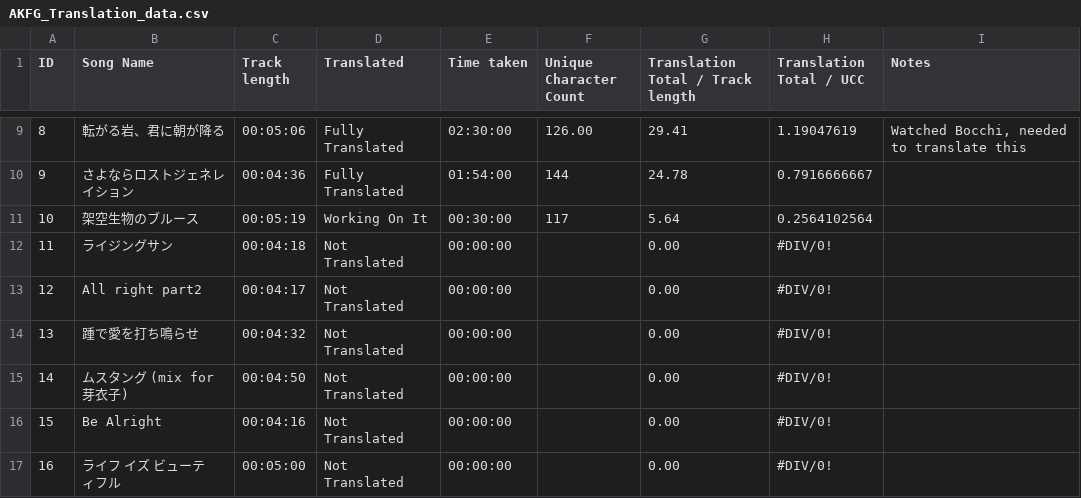
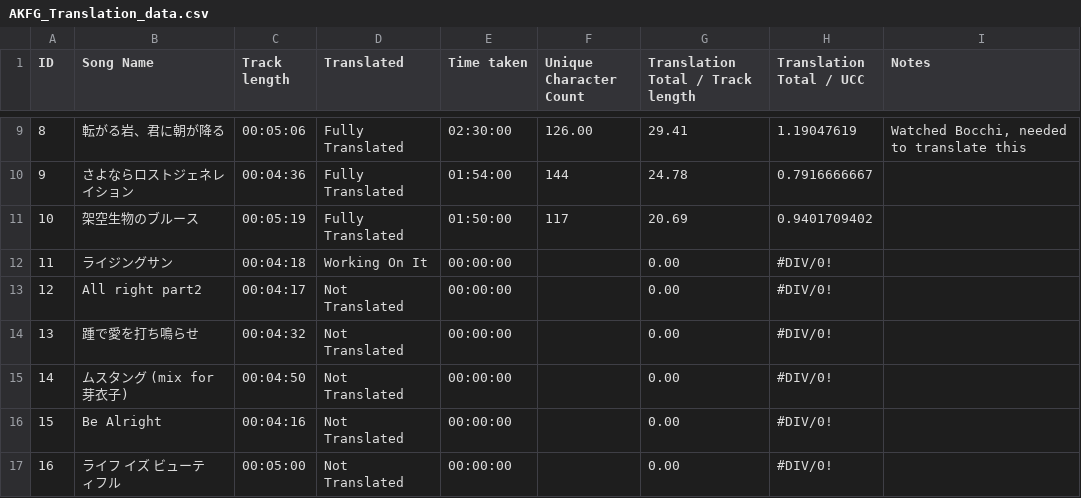
Before and after one commit to omarbessi04/omarb04, a CSV file: static/assets/translations/AKFG_Translation_data.csv, drawn as a sheet; only a part is shown, gaps mark what is left out.

Commit message:
update akfg_translation_data

```diff
--- a/static/assets/translations/AKFG_Translation_data.csv
+++ b/static/assets/translations/AKFG_Translation_data.csv
@@ -10,4 +10,4 @@ ID,Song Name,Track length,Translated,Time taken,Unique Character Count,Translati
 9,さよならロストジェネレイション,00:04:36,Fully Translated,01:54:00,144,24.78,0.7916666667,
-10,架空生物のブルース,00:05:19,Working On It,00:30:00,117,5.64,0.2564102564,
-11,ライジングサン,00:04:18,Not Translated,00:00:00,,0.00,#DIV/0!,
+10,架空生物のブルース,00:05:19,Fully Translated,01:50:00,117,20.69,0.9401709402,
+11,ライジングサン,00:04:18,Working On It,00:00:00,,0.00,#DIV/0!,
 12,All right part2,00:04:17,Not Translated,00:00:00,,0.00,#DIV/0!,
```
Also changed, not shown: ajikan_scraper/data/songs.csv, 3 other files.
